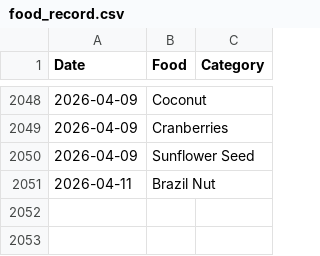
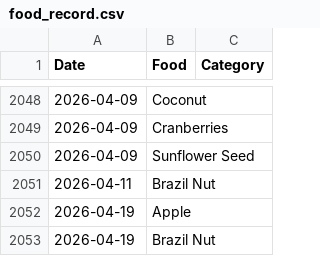
Before and after one commit to JevonDaffyd/python-food-tracker, a CSV file: food_record.csv, drawn as a sheet; only a part is shown, gaps mark what is left out; the diff names each change by its address in the sheet, - before the commit and + after, or states it on an @@ line.

```diff
--- a/food_record.csv
+++ b/food_record.csv
+row 2052: 2026-04-19 | Apple
+row 2053: 2026-04-19 | Brazil Nut
```
